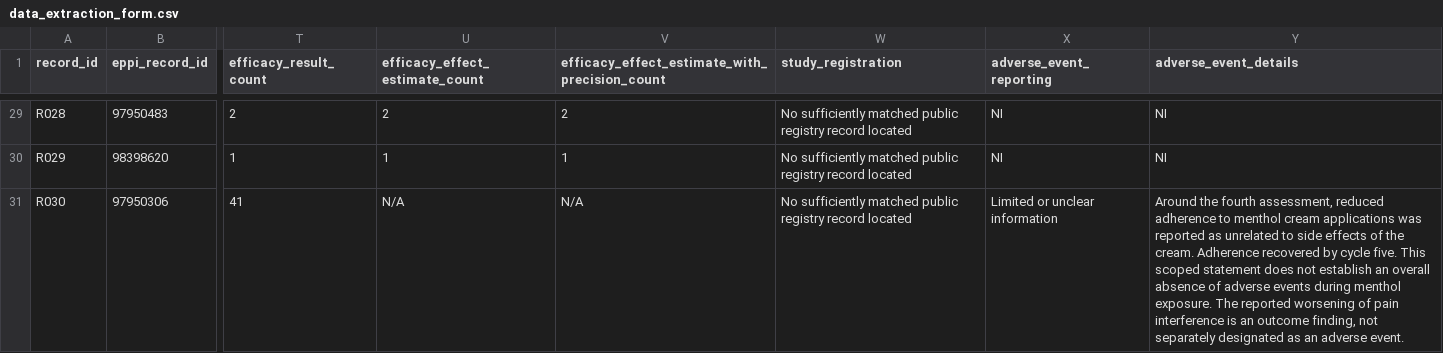
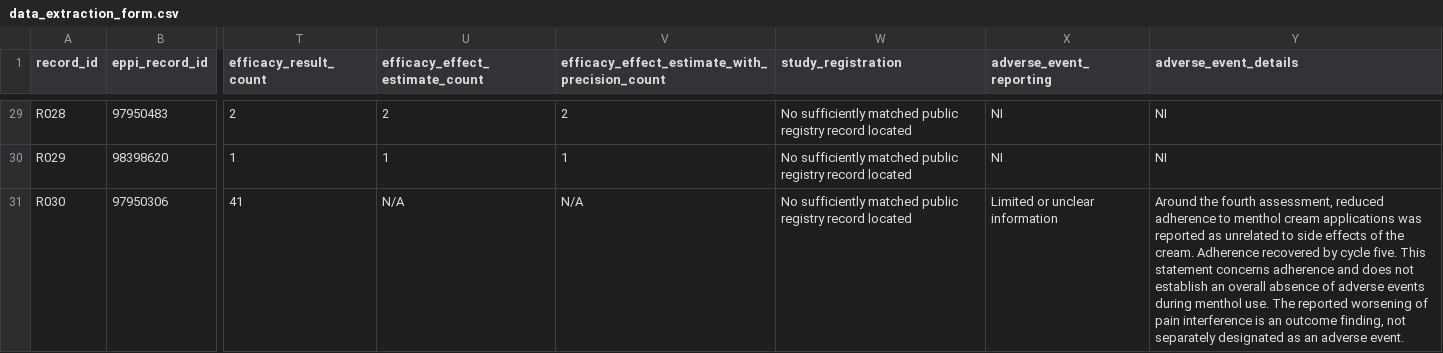
Before and after one commit to lukebax/menthol-scr, a CSV file: data/data_extraction_form.csv, drawn as a sheet; only a part is shown, gaps mark what is left out; the diff covers the shown part only; the diff names each change by its address in the sheet, - before the commit and + after, or states it on an @@ line.

Commit message:
Clarify adverse-event descriptions

```diff
--- a/data/data_extraction_form.csv
+++ b/data/data_extraction_form.csv
-Y31 (adverse_event_details): …five. This scoped statement does not establish an overall absence of adverse events during menthol exposure. The reported…
+Y31 (adverse_event_details): …five. This statement concerns adherence and does not establish an overall absence of adverse events during menthol use. The reported…
```
Also changed, not shown: 13 edited cells elsewhere in this file.
